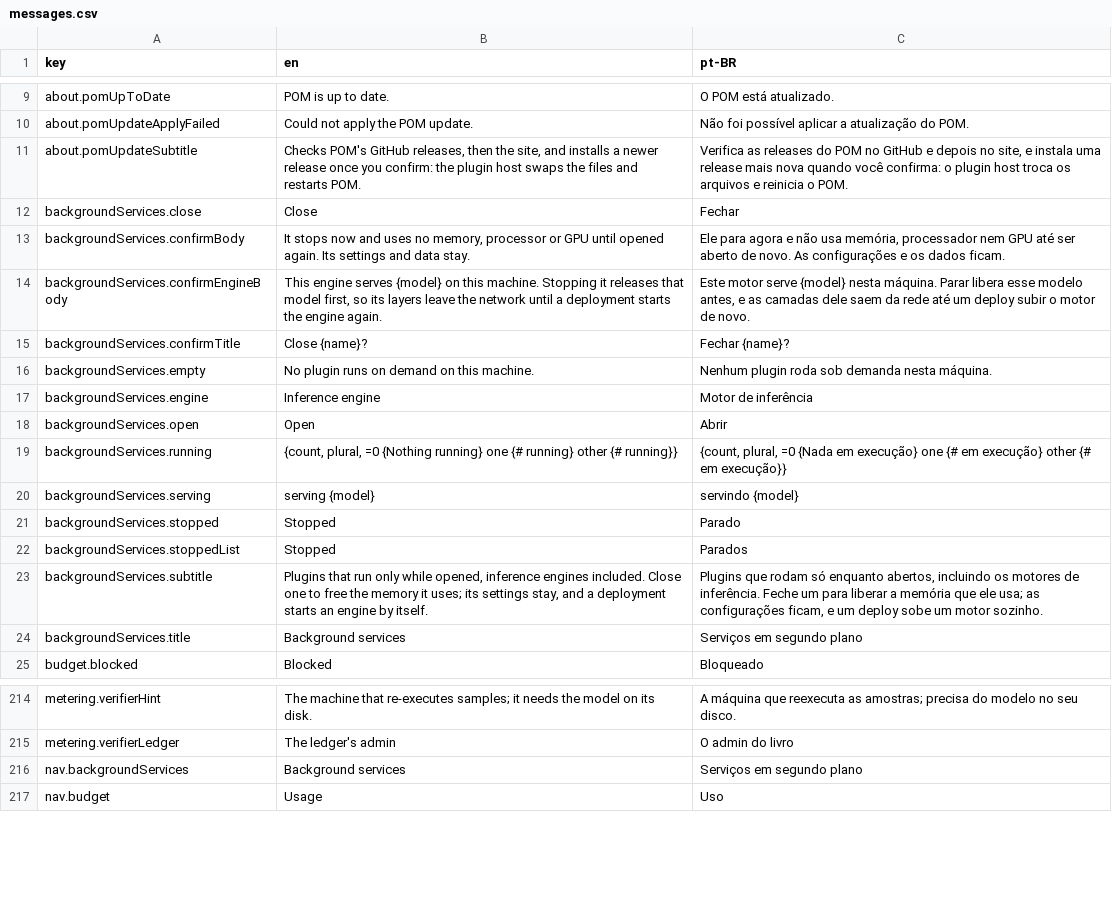
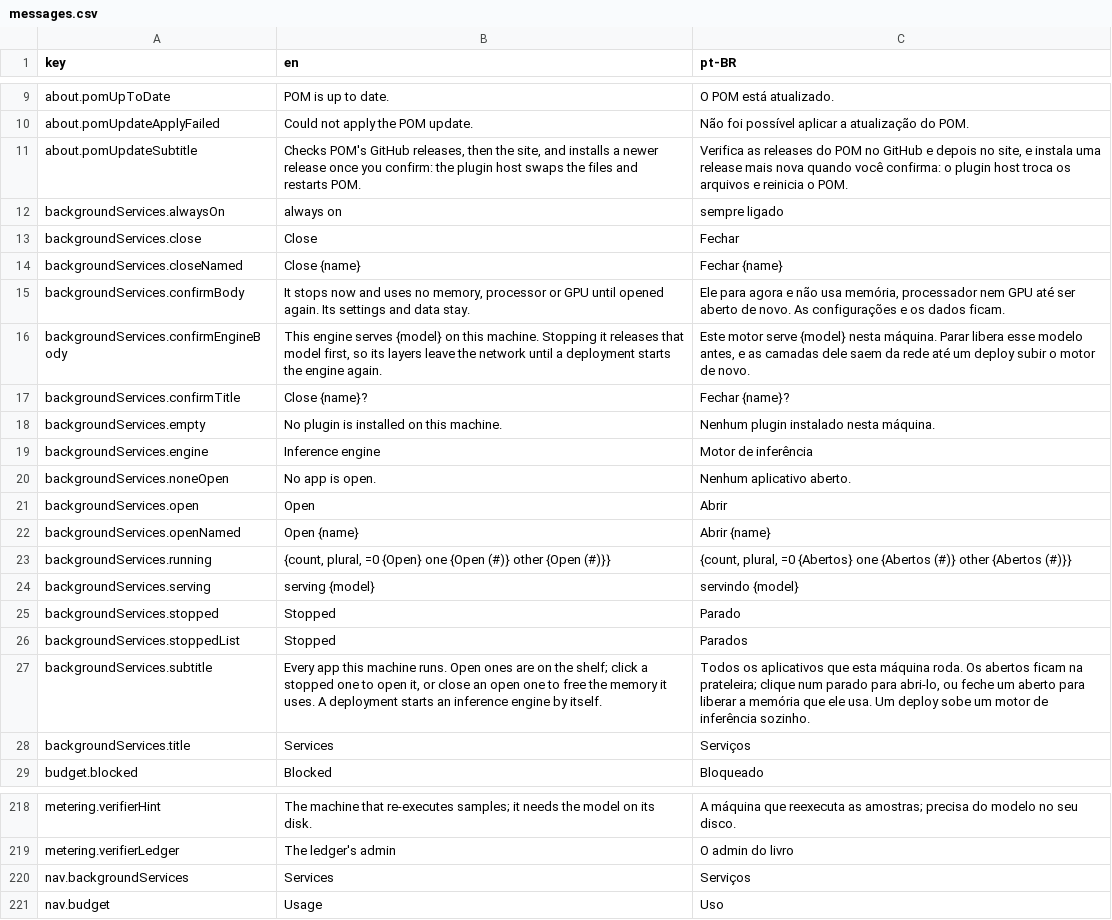
Before and after one commit to pieceofmindcloud/pom, a CSV file: apps/frontend/src/i18n/messages.csv, drawn as a sheet; only a part is shown, gaps mark what is left out.

```diff
--- a/apps/frontend/src/i18n/messages.csv
+++ b/apps/frontend/src/i18n/messages.csv
@@ -11,3 +11,5 @@ key,en,pt-BR
 "about.pomUpdateSubtitle","Checks POM's GitHub releases, then the site, and installs a newer release once you confirm: the plugin host swaps the files and restarts POM.","Verifica as releases do POM no GitHub e depois no site, e instala uma release mais nova quando você confirma: o plugin host troca os arquivos e reinicia o POM."
+"backgroundServices.alwaysOn","always on","sempre ligado"
 "backgroundServices.close","Close","Fechar"
+"backgroundServices.closeNamed","Close {name}","Fechar {name}"
 "backgroundServices.confirmBody","It stops now and uses no memory, processor or GPU until opened again. Its settings and data stay.","Ele para agora e não usa memória, processador nem GPU até ser aberto de novo. As configurações e os dados ficam."
@@ -15,6 +17,8 @@ key,en,pt-BR
 "backgroundServices.confirmTitle","Close {name}?","Fechar {name}?"
-"backgroundServices.empty","No plugin runs on demand on this machine.","Nenhum plugin roda sob demanda nesta máquina."
+"backgroundServices.empty","No plugin is installed on this machine.","Nenhum plugin instalado nesta máquina."
 "backgroundServices.engine","Inference engine","Motor de inferência"
+"backgroundServices.noneOpen","No app is open.","Nenhum aplicativo aberto."
 "backgroundServices.open","Open","Abrir"
-"backgroundServices.running","{count, plural, =0 {Nothing running} one {# running} other {# running}}","{count, plural, =0 {Nada em execução} one {# em execução} other {# em execução}}"
+"backgroundServices.openNamed","Open {name}","Abrir {name}"
+"backgroundServices.running","{count, plural, =0 {Open} one {Open (#)} other {Open (#)}}","{count, plural, =0 {Abertos} one {Abertos (#)} other {Abertos (#)}}"
 "backgroundServices.serving","serving {model}","servindo {model}"
@@ -22,4 +26,4 @@ key,en,pt-BR
 "backgroundServices.stoppedList","Stopped","Parados"
-"backgroundServices.subtitle","Plugins that run only while opened, inference engines included. Close one to free the memory it uses; its settings stay, and a deployment starts an engine by itself.","Plugins que rodam só enquanto abertos, incluindo os motores de inferência. Feche um para liberar a memória que ele usa; as configurações ficam, e um deploy sobe um motor sozinho."
-"backgroundServices.title","Background services","Serviços em segundo plano"
+"backgroundServices.subtitle","Every app this machine runs. Open ones are on the shelf; click a stopped one to open it, or close an open one to free the memory it uses. A deployment starts an inference engine by itself.","Todos os aplicativos que esta máquina roda. Os abertos ficam na prateleira; clique num parado para abri-lo, ou feche um aberto para liberar a memória que ele usa. Um deploy sobe um motor de inferência sozinho."
+"backgroundServices.title","Services","Serviços"
 "budget.blocked","Blocked","Bloqueado"
@@ -215,3 +219,3 @@ key,en,pt-BR
 "metering.verifierLedger","The ledger's admin","O admin do livro"
-"nav.backgroundServices","Background services","Serviços em segundo plano"
+"nav.backgroundServices","Services","Serviços"
 "nav.budget","Usage","Uso"
```
Also changed, not shown: 14 other files.
